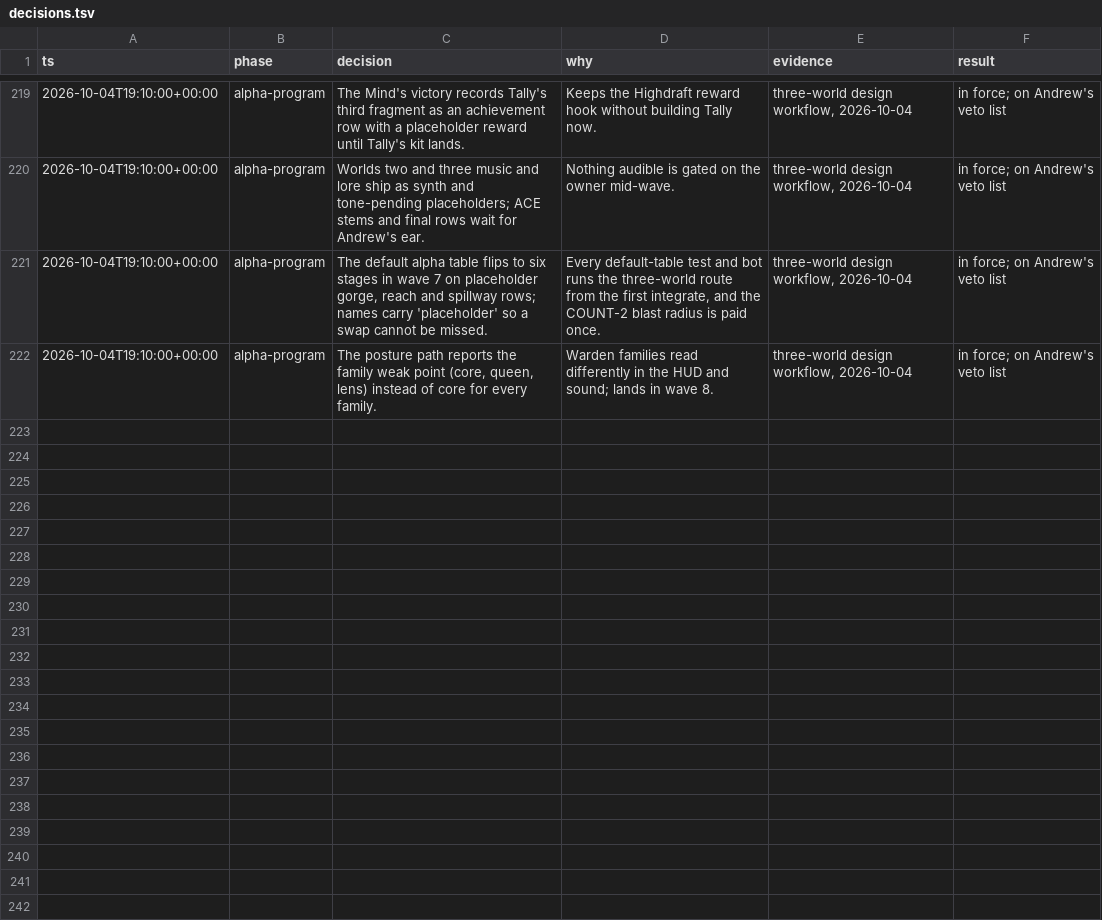
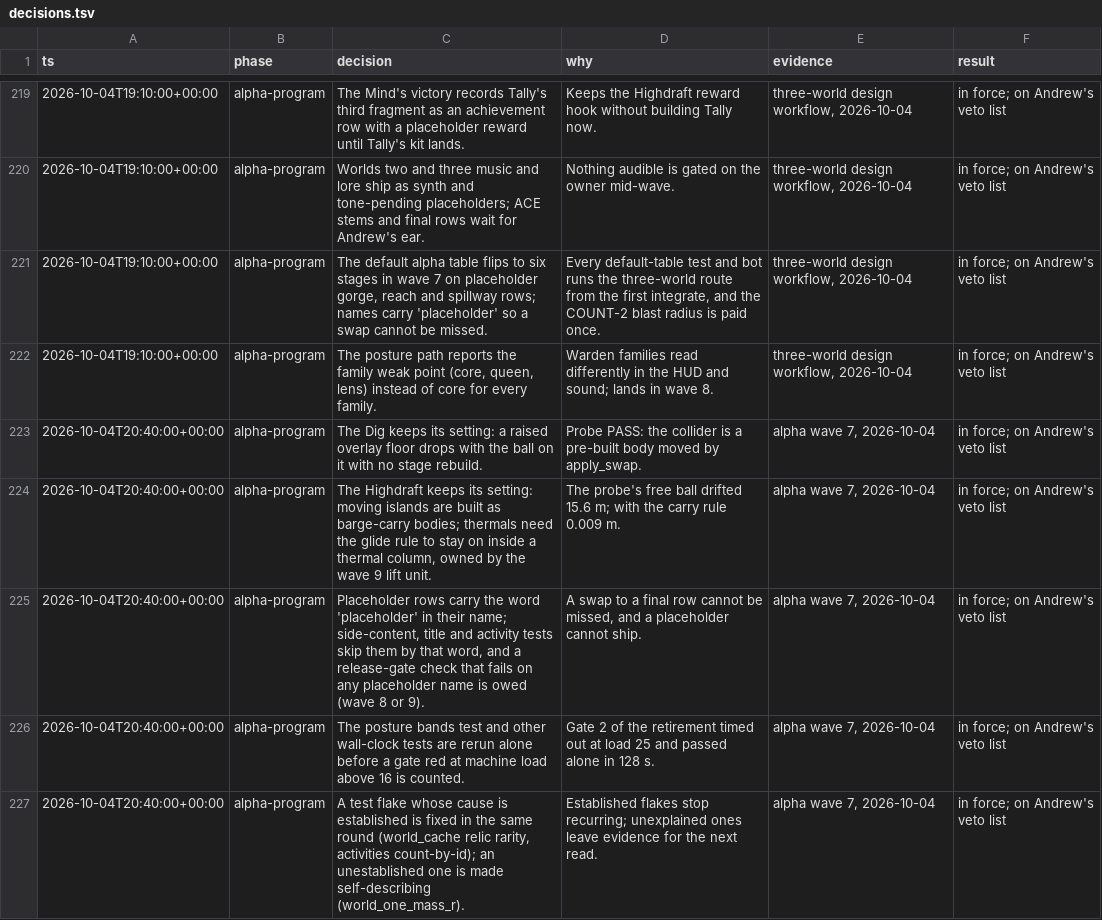
Before and after one commit to bananahana720/scrapkeep, a TSV file: docs/decisions.tsv, drawn as a sheet; only a part is shown, gaps mark what is left out; the diff names each change by its address in the sheet, - before the commit and + after, or states it on an @@ line.

```diff
--- a/docs/decisions.tsv
+++ b/docs/decisions.tsv
+row 223: 2026-10-04T20:40:00+00:00 | alpha-program | The Dig keeps its setting: a raised overlay floor drops with the ball on it with no stage rebuild. | Probe PASS: the collider is a pre-built body moved by apply_swap. | alpha wave 7, 2026-10-04 | in force; on Andrew's veto list
+row 224: 2026-10-04T20:40:00+00:00 | alpha-program | The Highdraft keeps its setting: moving islands are built as barge-carry bodies; thermals need the glide rule to stay on inside a thermal column, owned by the wave 9 lift unit. | The probe's free ball drifted 15.6 m; with the carry rule 0.009 m. | alpha wave 7, 2026-10-04 | in force; on Andrew's veto list
+row 225: 2026-10-04T20:40:00+00:00 | alpha-program | Placeholder rows carry the word 'placeholder' in their name; side-content, title and activity tests skip them by that word, and a release-gate check that fails on any placeholder name is owed (wave 8 or 9). | A swap to a final row cannot be missed, and a placeholder cannot ship. | alpha wave 7, 2026-10-04 | in force; on Andrew's veto list
+row 226: 2026-10-04T20:40:00+00:00 | alpha-program | The posture bands test and other wall-clock tests are rerun alone before a gate red at machine load above 16 is counted. | Gate 2 of the retirement timed out at load 25 and passed alone in 128 s. | alpha wave 7, 2026-10-04 | in force; on Andrew's veto list
+row 227: 2026-10-04T20:40:00+00:00 | alpha-program | A test flake whose cause is established is fixed in the same round (world_cache relic rarity, activities count-by-id); an unestablished one is made self-describing (world_one_mass_r). | Established flakes stop recurring; unexplained ones leave evidence for the next read. | alpha wave 7, 2026-10-04 | in force; on Andrew's veto list
```
Also changed, not shown: 2 other files.
